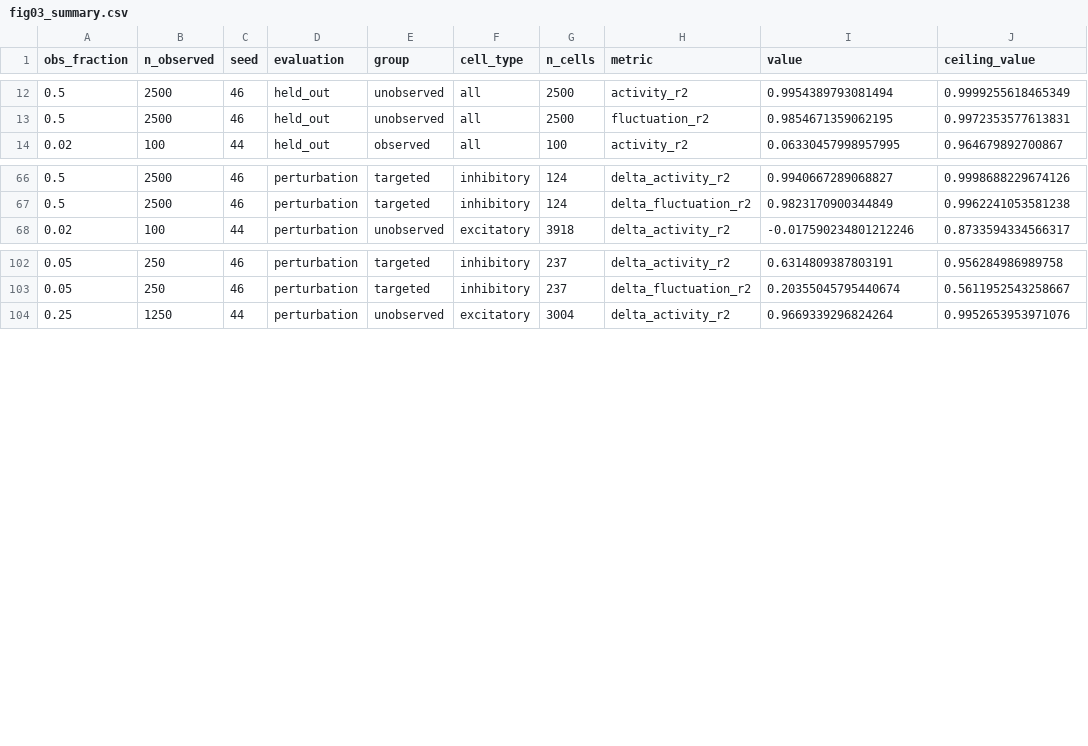
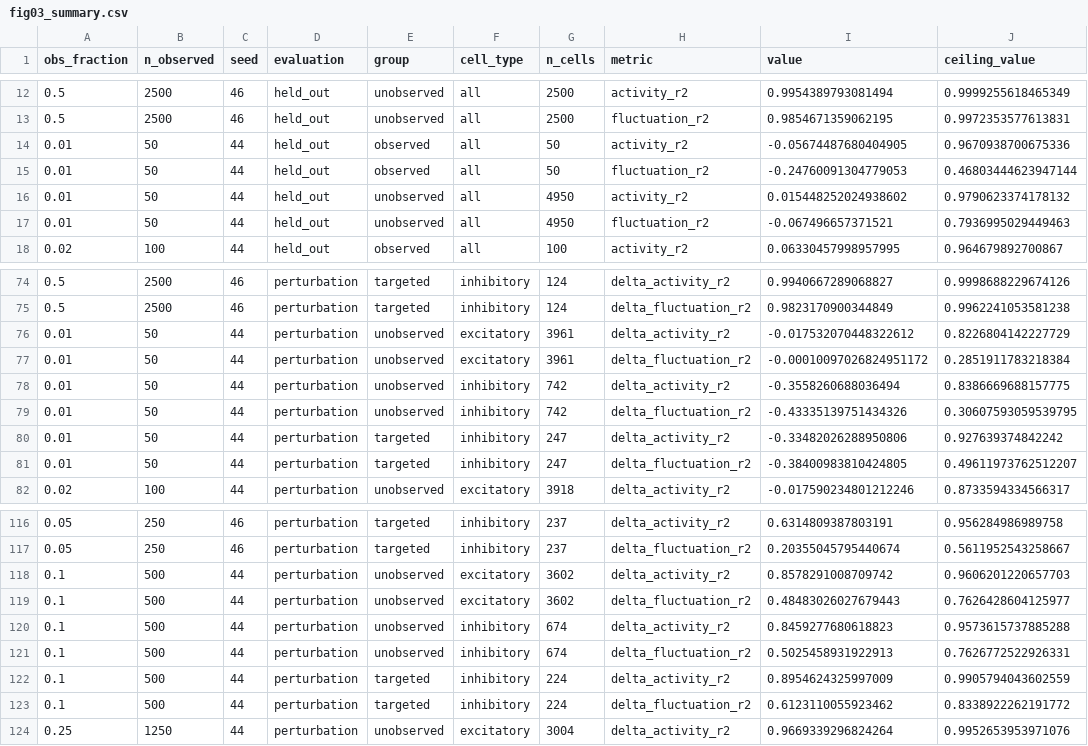
Before and after one commit to rory-bedford/teacher-student, a CSV file: fig03-observed-fraction/fig03_summary.csv, drawn as a sheet; only a part is shown, gaps mark what is left out; the diff covers the shown part only; the diff names each change by its address in the sheet, - before the commit and + after, or states it on an @@ line.

Commit message:
:sparkles: Figure 3's sweep starts at 0.5% observed

```diff
--- a/fig03-observed-fraction/fig03_summary.csv
+++ b/fig03-observed-fraction/fig03_summary.csv
+row 14: 0.01 | 50 | 44 | held_out | observed | all | 50 | activity_r2 | -0.05674487680404905 | 0.9670938700675336
+row 15: 0.01 | 50 | 44 | held_out | observed | all | 50 | fluctuation_r2 | -0.24760091304779053 | 0.46803444623947144
+row 16: 0.01 | 50 | 44 | held_out | unobserved | all | 4950 | activity_r2 | 0.015448252024938602 | 0.9790623374178132
+row 17: 0.01 | 50 | 44 | held_out | unobserved | all | 4950 | fluctuation_r2 | -0.067496657371521 | 0.7936995029449463
+row 76: 0.01 | 50 | 44 | perturbation | unobserved | excitatory | 3961 | delta_activity_r2 | -0.017532070448322612 | 0.8226804142227729
+row 77: 0.01 | 50 | 44 | perturbation | unobserved | excitatory | 3961 | delta_fluctuation_r2 | -0.00010097026824951172 | 0.2851911783218384
+row 78: 0.01 | 50 | 44 | perturbation | unobserved | inhibitory | 742 | delta_activity_r2 | -0.3558260688036494 | 0.8386669688157775
+row 79: 0.01 | 50 | 44 | perturbation | unobserved | inhibitory | 742 | delta_fluctuation_r2 | -0.43335139751434326 | 0.30607593059539795
+row 80: 0.01 | 50 | 44 | perturbation | targeted | inhibitory | 247 | delta_activity_r2 | -0.33482026288950806 | 0.927639374842242
+row 81: 0.01 | 50 | 44 | perturbation | targeted | inhibitory | 247 | delta_fluctuation_r2 | -0.38400983810424805 | 0.49611973762512207
+row 118: 0.1 | 500 | 44 | perturbation | unobserved | excitatory | 3602 | delta_activity_r2 | 0.8578291008709742 | 0.9606201220657703
+row 119: 0.1 | 500 | 44 | perturbation | unobserved | excitatory | 3602 | delta_fluctuation_r2 | 0.48483026027679443 | 0.7626428604125977
+row 120: 0.1 | 500 | 44 | perturbation | unobserved | inhibitory | 674 | delta_activity_r2 | 0.8459277680618823 | 0.9573615737885288
+row 121: 0.1 | 500 | 44 | perturbation | unobserved | inhibitory | 674 | delta_fluctuation_r2 | 0.5025458931922913 | 0.7626772522926331
+row 122: 0.1 | 500 | 44 | perturbation | targeted | inhibitory | 224 | delta_activity_r2 | 0.8954624325997009 | 0.9905794043602559
+row 123: 0.1 | 500 | 44 | perturbation | targeted | inhibitory | 224 | delta_fluctuation_r2 | 0.6123110055923462 | 0.8338922262191772
```
Also changed, not shown: 4 added rows elsewhere in this file, 3 other files.
